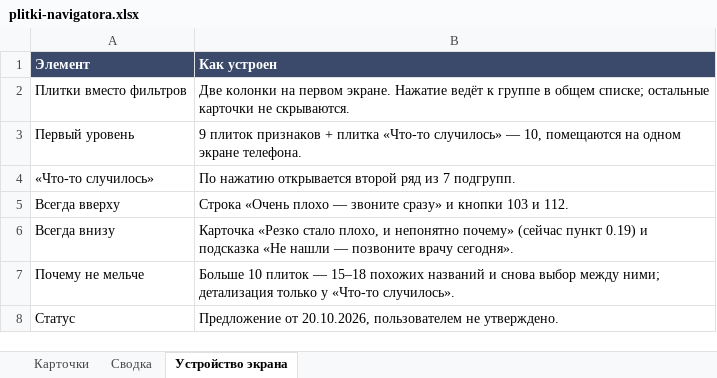
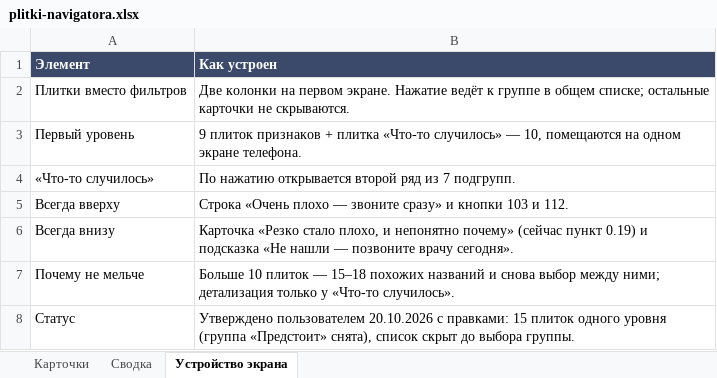
Before and after one commit to 9479797/gigiena-beremennosti, an Excel workbook: themes/theme-0/plitki-navigatora.xlsx, sheet Устройство экрана, drawn as a sheet; values as stored, in another font and other column widths than the file's, no borders; the diff names each change by its address in the sheet, - before the commit and + after, or states it on an @@ line.

```diff
--- a/themes/theme-0/plitki-navigatora.xlsx (sheet Устройство экрана)
+++ b/themes/theme-0/plitki-navigatora.xlsx (sheet Устройство экрана)
-B8 (Как устроен): Предложение от 20.10.2026, пользователем не утверждено.
+B8 (Как устроен): Утверждено пользователем 20.10.2026 с правками: 15 плиток одного уровня (группа «Предстоит» снята), список скрыт до выбора группы.
```
Also changed, not shown: sheet Карточки, sheet Сводка, 4 other files.
